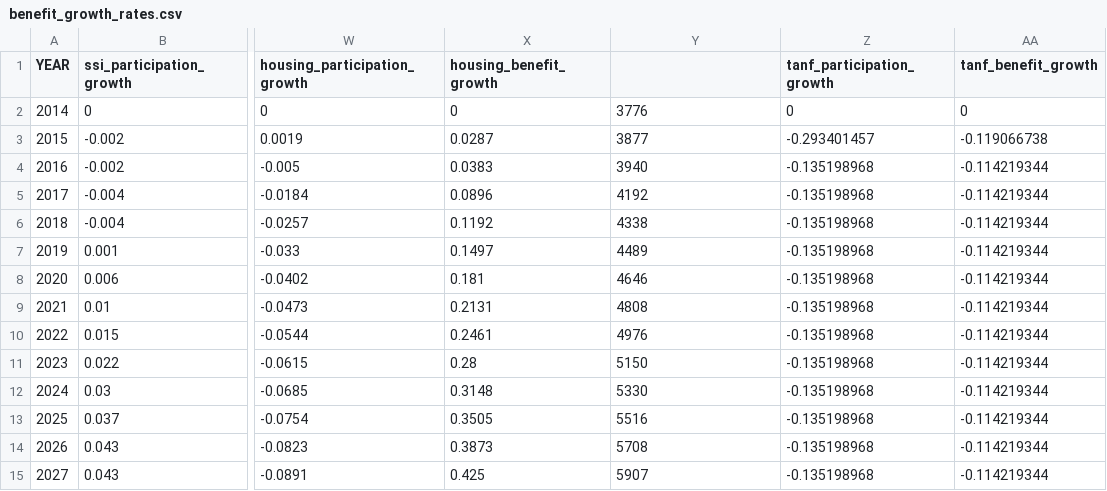
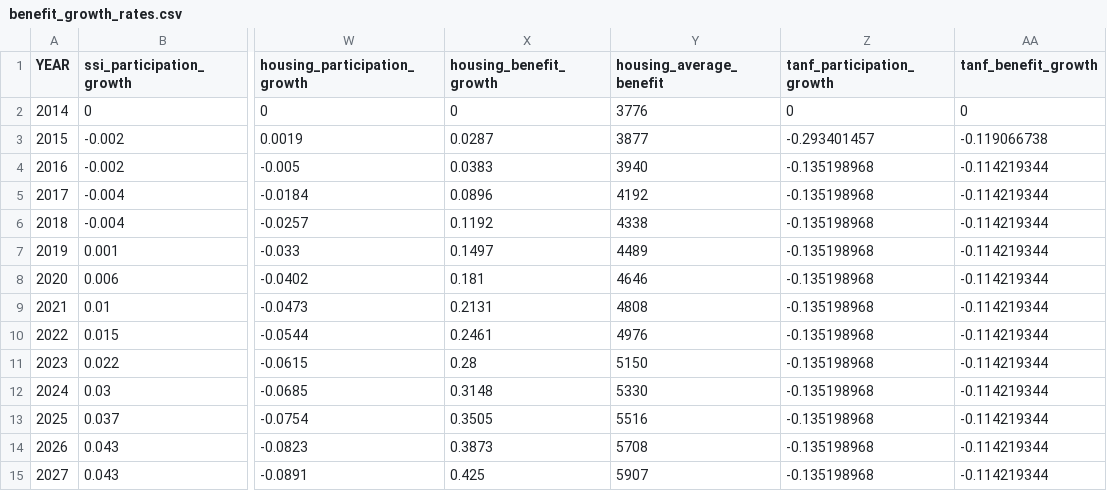
Before and after one commit to PSLmodels/taxdata, a CSV file: puf_stage1/benefit_growth_rates.csv, drawn as a sheet; only a part is shown, gaps mark what is left out; the diff names each change by its address in the sheet, - before the commit and + after, or states it on an @@ line.

Commit message:
Revise factors_finalprep.py to use average_benefit data

```diff
--- a/puf_stage1/benefit_growth_rates.csv
+++ b/puf_stage1/benefit_growth_rates.csv
-Y1: (empty)
+Y1: housing_average_benefit
```
Also changed, not shown: 1 other file.
